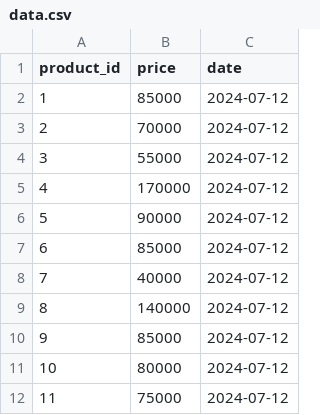
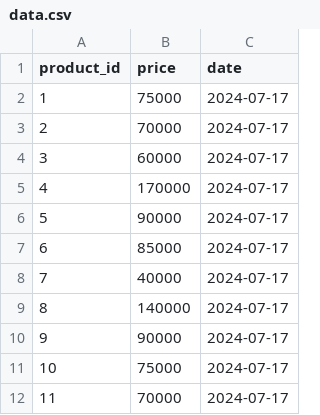
Before and after one commit to Abupositivity/roamagro-priceindex-app, a CSV file: roamagro_db/data.csv, drawn as a sheet.

```diff
--- a/roamagro_db/data.csv
+++ b/roamagro_db/data.csv
@@ -1,12 +1,12 @@
 product_id,price,date
-1,85000,2024-07-12
-2,70000,2024-07-12
-3,55000,2024-07-12
-4,170000,2024-07-12
-5,90000,2024-07-12
-6,85000,2024-07-12
-7,40000,2024-07-12
-8,140000,2024-07-12
-9,85000,2024-07-12
-10,80000,2024-07-12
-11,75000,2024-07-12
+1,75000,2024-07-17
+2,70000,2024-07-17
+3,60000,2024-07-17
+4,170000,2024-07-17
+5,90000,2024-07-17
+6,85000,2024-07-17
+7,40000,2024-07-17
+8,140000,2024-07-17
+9,90000,2024-07-17
+10,75000,2024-07-17
+11,70000,2024-07-17
```
Also changed, not shown: 1 other file.
